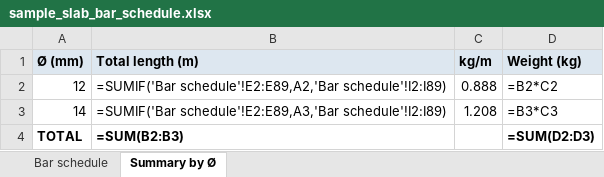
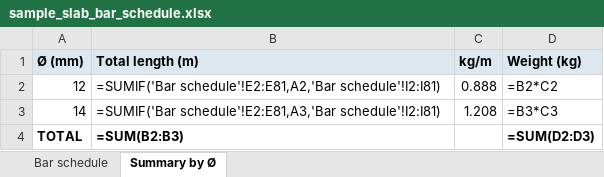
Before and after one commit to PansCoin/FLAT-SLAB, an Excel workbook: slab_detailer/sample_output/sample_slab_bar_schedule.xlsx, sheet Summary by Ø, drawn as a sheet; values as stored, in another font and other column widths than the file's, no borders; formulas without a stored value are shown as written; the diff names each change by its address in the sheet, - before the commit and + after, or states it on an @@ line.

```diff
--- a/slab_detailer/sample_output/sample_slab_bar_schedule.xlsx (sheet Summary by Ø)
+++ b/slab_detailer/sample_output/sample_slab_bar_schedule.xlsx (sheet Summary by Ø)
-B2 (Total length (m)): =SUMIF('Bar schedule'!E2:E89,A2,'Bar schedule'!I2:I89)
+B2 (Total length (m)): =SUMIF('Bar schedule'!E2:E81,A2,'Bar schedule'!I2:I81)
-B3 (Total length (m)): =SUMIF('Bar schedule'!E2:E89,A3,'Bar schedule'!I2:I89)
+B3 (Total length (m)): =SUMIF('Bar schedule'!E2:E81,A3,'Bar schedule'!I2:I81)
```
Also changed, not shown: sheet Bar schedule, slab_detailer/IMPORTDXFNEW_output/IMPORTDXFNEW_bar_schedule.xlsx, slab_detailer/improtntinos3_output/improtntinos3_bar_schedule.xlsx, 18 other files.
